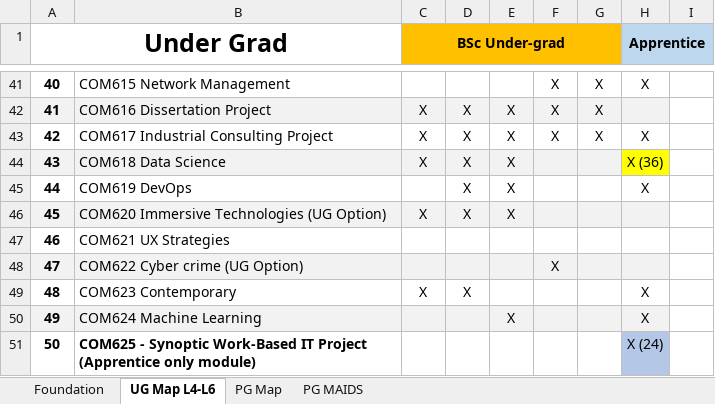
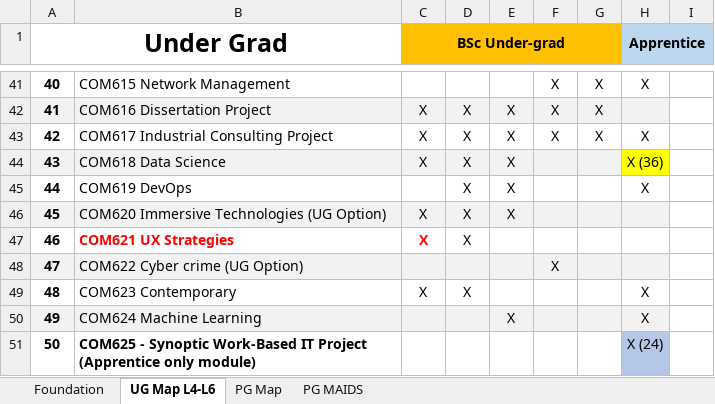
Before and after one commit to martinsolent/solent_store, an Excel workbook: docs/Comp_Module_Map_2022_V5.xlsx, sheet UG Map L4-L6, drawn as a sheet; only a part is shown, gaps mark what is left out; values as stored, in another font and other column widths than the file's, no borders; the diff covers the shown part only; the diff names each change by its address in the sheet, - before the commit and + after, or states it on an @@ line.

```diff
--- a/docs/Comp_Module_Map_2022_V5.xlsx (sheet UG Map L4-L6)
+++ b/docs/Comp_Module_Map_2022_V5.xlsx (sheet UG Map L4-L6)
@@ B47 bold: off → on, text colour: black → #FF0000 @@
-C47 (BSc Under-grad): (empty)
+C47 (BSc Under-grad): X
-D47: (empty)
+D47: X
```
Also changed, not shown: 2 edited cells and cell formats elsewhere in this sheet, 1 other file.
